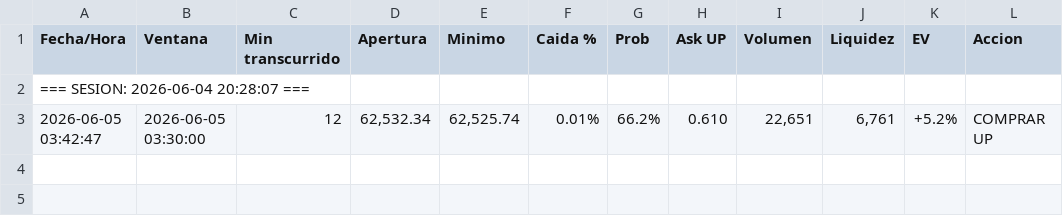
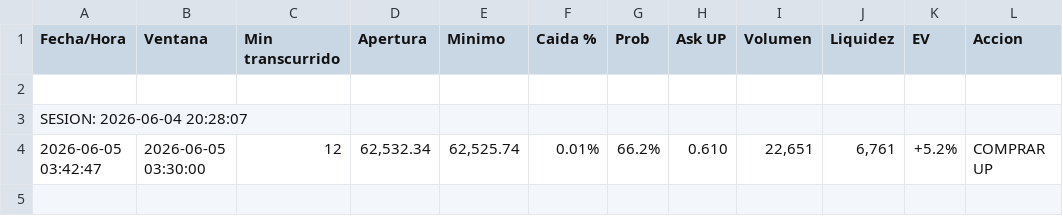
Before and after one commit to luisjosuecortes/bots, a CSV file: 15_minutos/senales_15m.csv, drawn as a sheet; only a part is shown; addresses are those after the commit; rows hold the shown columns only; the diff names each change by its address in the sheet, - before the commit and + after, or states it on an @@ line.

```diff
--- a/15_minutos/senales_15m.csv
+++ b/15_minutos/senales_15m.csv
+row 2: (empty)
-A3 (Fecha/Hora): === SESION: 2026-06-04 20:28:07 ===
+A3 (Fecha/Hora): SESION: 2026-06-04 20:28:07
```
Also changed, not shown: 5_minutos/senales_5m.csv, 4 other files.
